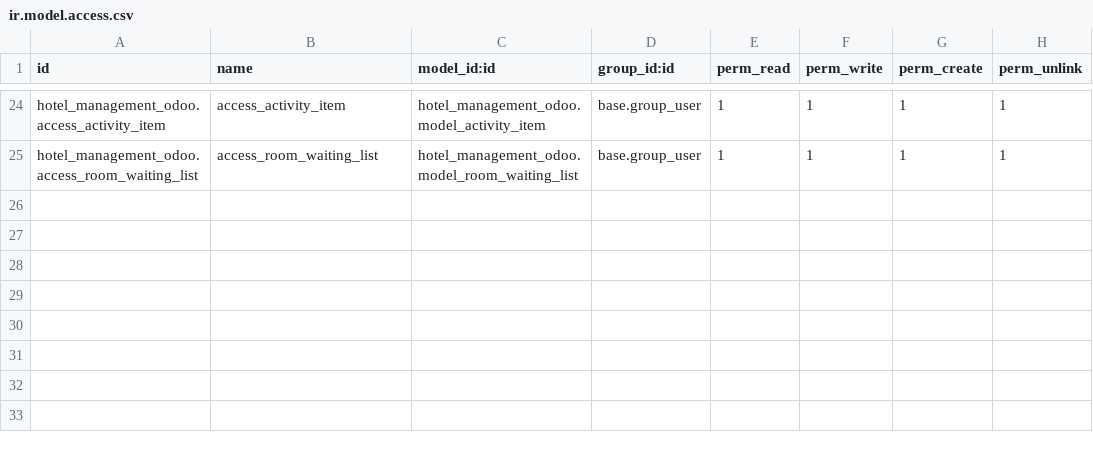
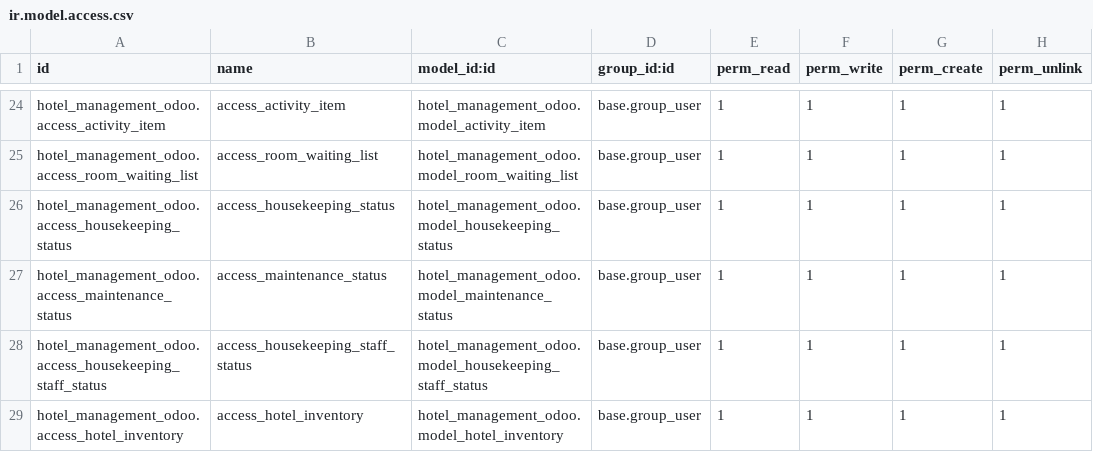
Before and after one commit to tazamunltd/hotel_accounts, a CSV file: custom_addons/hotel_management_odoo/security/ir.model.access.csv, drawn as a sheet; only a part is shown, gaps mark what is left out.

```diff
--- a/custom_addons/hotel_management_odoo/security/ir.model.access.csv
+++ b/custom_addons/hotel_management_odoo/security/ir.model.access.csv
@@ -25 +25,5 @@ hotel_management_odoo.access_activity_item,access_activity_item,hotel_management
 hotel_management_odoo.access_room_waiting_list,access_room_waiting_list,hotel_management_odoo.model_room_waiting_list,base.group_user,1,1,1,1
+hotel_management_odoo.access_housekeeping_status,access_housekeeping_status,hotel_management_odoo.model_housekeeping_status,base.group_user,1,1,1,1
+hotel_management_odoo.access_maintenance_status,access_maintenance_status,hotel_management_odoo.model_maintenance_status,base.group_user,1,1,1,1
+hotel_management_odoo.access_housekeeping_staff_status,access_housekeeping_staff_status,hotel_management_odoo.model_housekeeping_staff_status,base.group_user,1,1,1,1
+hotel_management_odoo.access_hotel_inventory,access_hotel_inventory,hotel_management_odoo.model_hotel_inventory,base.group_user,1,1,1,1
```
Also changed, not shown: 17 other files.
